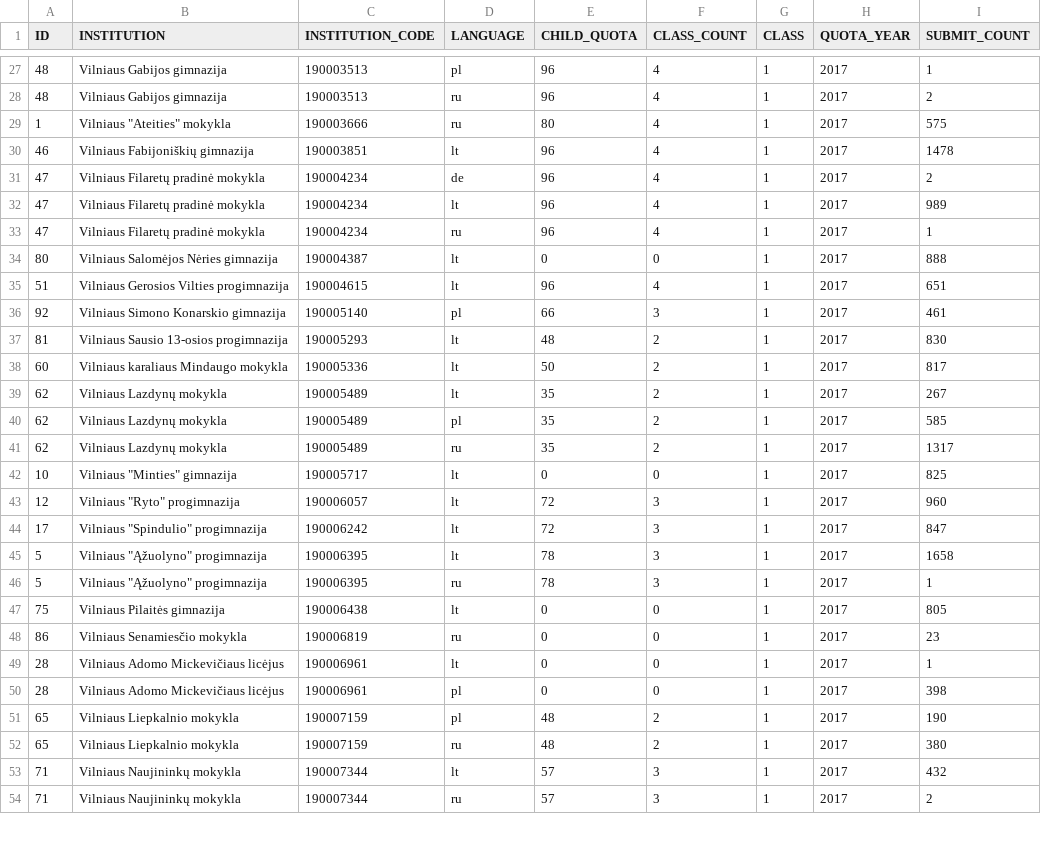
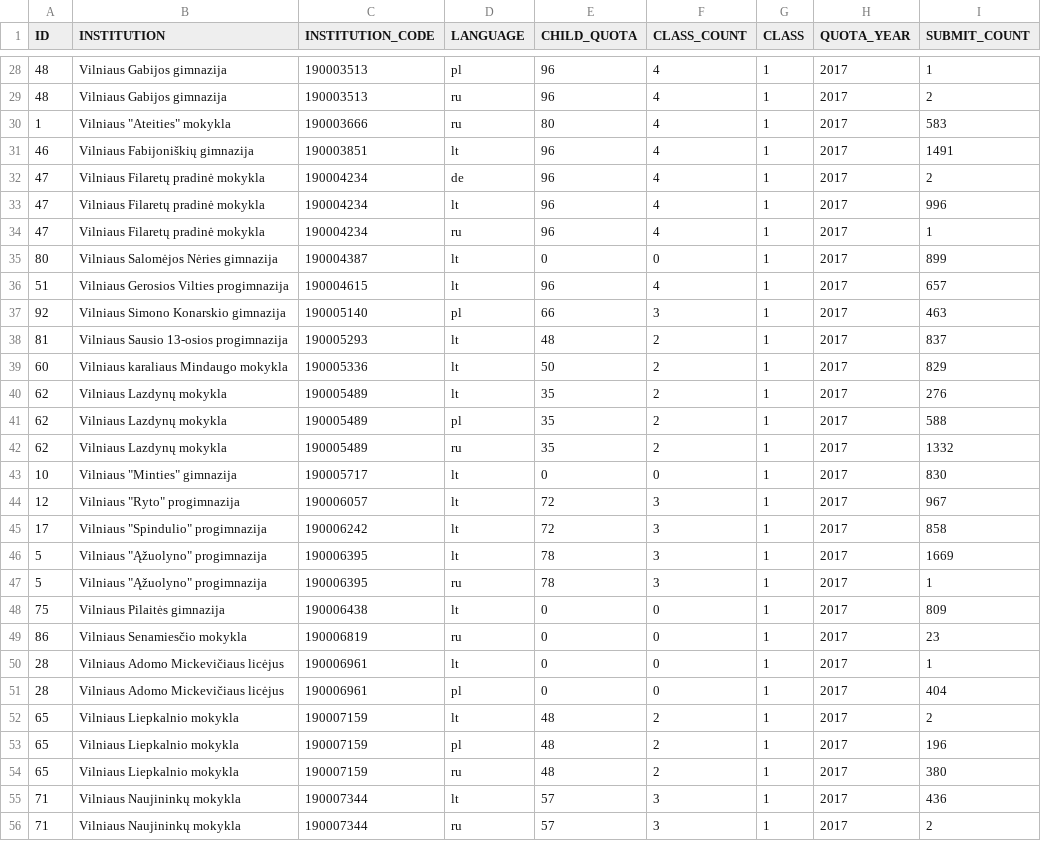
Before and after one commit to vilnius/mokyklos, a CSV file: data/Mokyklu planuojamos komplektacijos2020.csv, drawn as a sheet; only a part is shown, gaps mark what is left out; the diff covers the shown part only.

```diff
--- a/data/Mokyklu planuojamos komplektacijos2020.csv
+++ b/data/Mokyklu planuojamos komplektacijos2020.csv
@@ -28,27 +29,28 @@ ID;INSTITUTION;INSTITUTION_CODE;LANGUAGE;CHILD_QUOTA;CLASS_COUNT;CLASS;QUOTA_YEA
 48;"Vilniaus Gabijos gimnazija";190003513;ru;96;4;1;2017;2
-1;"Vilniaus ""Ateities"" mokykla";190003666;ru;80;4;1;2017;575
-46;"Vilniaus Fabijoniškių gimnazija";190003851;lt;96;4;1;2017;1478
+1;"Vilniaus ""Ateities"" mokykla";190003666;ru;80;4;1;2017;583
+46;"Vilniaus Fabijoniškių gimnazija";190003851;lt;96;4;1;2017;1491
 47;"Vilniaus Filaretų pradinė mokykla";190004234;de;96;4;1;2017;2
-47;"Vilniaus Filaretų pradinė mokykla";190004234;lt;96;4;1;2017;989
+47;"Vilniaus Filaretų pradinė mokykla";190004234;lt;96;4;1;2017;996
 47;"Vilniaus Filaretų pradinė mokykla";190004234;ru;96;4;1;2017;1
-80;"Vilniaus Salomėjos Nėries gimnazija";190004387;lt;0;0;1;2017;888
-51;"Vilniaus Gerosios Vilties progimnazija";190004615;lt;96;4;1;2017;651
-92;"Vilniaus Simono Konarskio gimnazija";190005140;pl;66;3;1;2017;461
-81;"Vilniaus Sausio 13-osios progimnazija";190005293;lt;48;2;1;2017;830
-60;"Vilniaus karaliaus Mindaugo mokykla";190005336;lt;50;2;1;2017;817
-62;"Vilniaus Lazdynų mokykla";190005489;lt;35;2;1;2017;267
-62;"Vilniaus Lazdynų mokykla";190005489;pl;35;2;1;2017;585
-62;"Vilniaus Lazdynų mokykla";190005489;ru;35;2;1;2017;1317
-10;"Vilniaus ""Minties"" gimnazija";190005717;lt;0;0;1;2017;825
-12;"Vilniaus ""Ryto"" progimnazija";190006057;lt;72;3;1;2017;960
-17;"Vilniaus ""Spindulio"" progimnazija";190006242;lt;72;3;1;2017;847
-5;"Vilniaus ""Ąžuolyno"" progimnazija";190006395;lt;78;3;1;2017;1658
+80;"Vilniaus Salomėjos Nėries gimnazija";190004387;lt;0;0;1;2017;899
+51;"Vilniaus Gerosios Vilties progimnazija";190004615;lt;96;4;1;2017;657
+92;"Vilniaus Simono Konarskio gimnazija";190005140;pl;66;3;1;2017;463
+81;"Vilniaus Sausio 13-osios progimnazija";190005293;lt;48;2;1;2017;837
+60;"Vilniaus karaliaus Mindaugo mokykla";190005336;lt;50;2;1;2017;829
+62;"Vilniaus Lazdynų mokykla";190005489;lt;35;2;1;2017;276
+62;"Vilniaus Lazdynų mokykla";190005489;pl;35;2;1;2017;588
+62;"Vilniaus Lazdynų mokykla";190005489;ru;35;2;1;2017;1332
+10;"Vilniaus ""Minties"" gimnazija";190005717;lt;0;0;1;2017;830
+12;"Vilniaus ""Ryto"" progimnazija";190006057;lt;72;3;1;2017;967
+17;"Vilniaus ""Spindulio"" progimnazija";190006242;lt;72;3;1;2017;858
+5;"Vilniaus ""Ąžuolyno"" progimnazija";190006395;lt;78;3;1;2017;1669
 5;"Vilniaus ""Ąžuolyno"" progimnazija";190006395;ru;78;3;1;2017;1
-75;"Vilniaus Pilaitės gimnazija";190006438;lt;0;0;1;2017;805
+75;"Vilniaus Pilaitės gimnazija";190006438;lt;0;0;1;2017;809
 86;"Vilniaus Senamiesčio mokykla";190006819;ru;0;0;1;2017;23
 28;"Vilniaus Adomo Mickevičiaus licėjus";190006961;lt;0;0;1;2017;1
-28;"Vilniaus Adomo Mickevičiaus licėjus";190006961;pl;0;0;1;2017;398
-65;"Vilniaus Liepkalnio mokykla";190007159;pl;48;2;1;2017;190
+28;"Vilniaus Adomo Mickevičiaus licėjus";190006961;pl;0;0;1;2017;404
+65;"Vilniaus Liepkalnio mokykla";190007159;lt;48;2;1;2017;2
+65;"Vilniaus Liepkalnio mokykla";190007159;pl;48;2;1;2017;196
 65;"Vilniaus Liepkalnio mokykla";190007159;ru;48;2;1;2017;380
-71;"Vilniaus Naujininkų mokykla";190007344;lt;57;3;1;2017;432
+71;"Vilniaus Naujininkų mokykla";190007344;lt;57;3;1;2017;436
 71;"Vilniaus Naujininkų mokykla";190007344;ru;57;3;1;2017;2
```
Also changed, not shown: 2 added rows and 84 edited cells elsewhere in this file.
